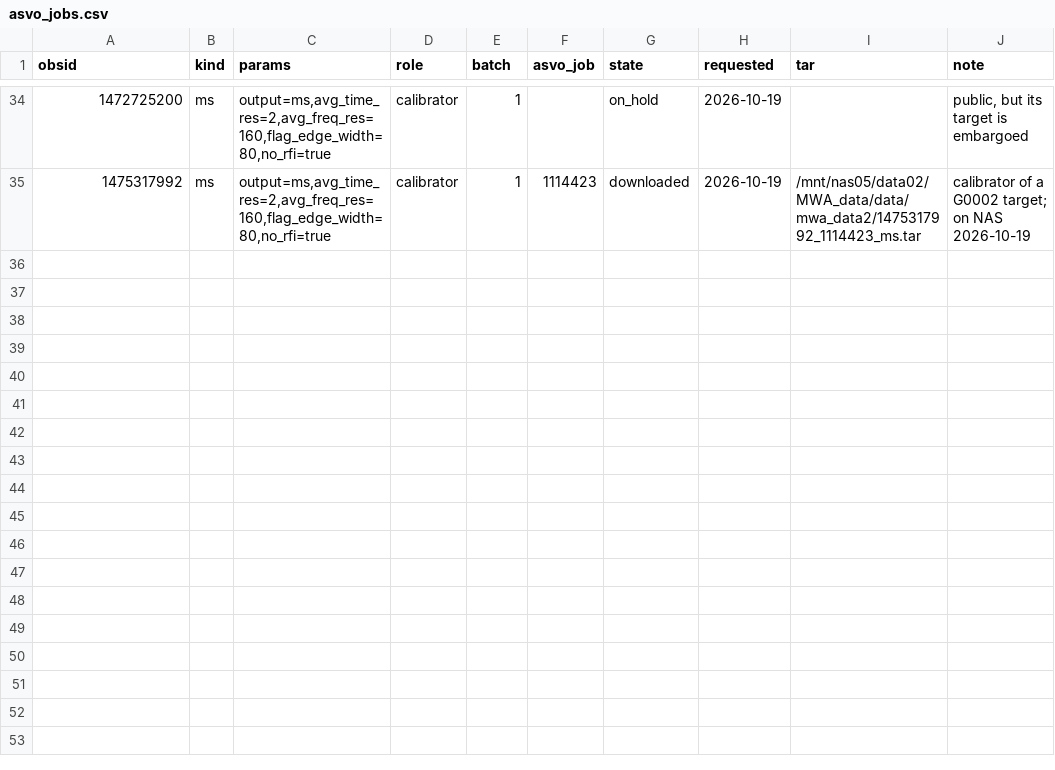
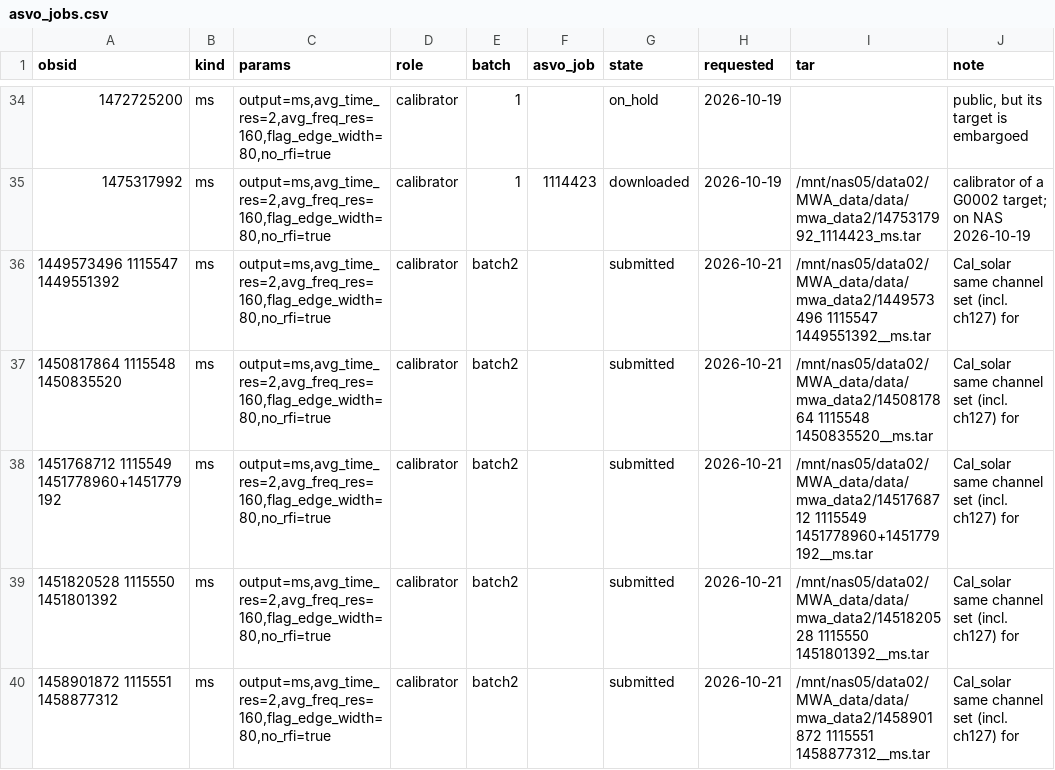
Before and after one commit to i4Ds/solar-burst-multiview, a CSV file: configs/asvo_jobs.csv, drawn as a sheet; only a part is shown, gaps mark what is left out; the diff names each change by its address in the sheet, - before the commit and + after, or states it on an @@ line.

```diff
--- a/configs/asvo_jobs.csv
+++ b/configs/asvo_jobs.csv
+row 36: 1449573496 1115547 1449551392 | ms | output=ms,avg_time_res=2,avg_freq_res=160,flag_edge_width=80,no_rfi=true | calibrator | batch2 |  | submitted | 2026-10-21 | /mnt/nas05/data02/MWA_data/data/mwa_data2/1449573496 1115547 1449551392__ms.tar | Cal_solar same channel set (incl. ch127) for
+row 37: 1450817864 1115548 1450835520 | ms | output=ms,avg_time_res=2,avg_freq_res=160,flag_edge_width=80,no_rfi=true | calibrator | batch2 |  | submitted | 2026-10-21 | /mnt/nas05/data02/MWA_data/data/mwa_data2/1450817864 1115548 1450835520__ms.tar | Cal_solar same channel set (incl. ch127) for
+row 38: 1451768712 1115549 1451778960+1451779192 | ms | output=ms,avg_time_res=2,avg_freq_res=160,flag_edge_width=80,no_rfi=true | calibrator | batch2 |  | submitted | 2026-10-21 | /mnt/nas05/data02/MWA_data/data/mwa_data2/1451768712 1115549 1451778960+1451779192__ms.tar | Cal_solar same channel set (incl. ch127) for
+row 39: 1451820528 1115550 1451801392 | ms | output=ms,avg_time_res=2,avg_freq_res=160,flag_edge_width=80,no_rfi=true | calibrator | batch2 |  | submitted | 2026-10-21 | /mnt/nas05/data02/MWA_data/data/mwa_data2/1451820528 1115550 1451801392__ms.tar | Cal_solar same channel set (incl. ch127) for
+row 40: 1458901872 1115551 1458877312 | ms | output=ms,avg_time_res=2,avg_freq_res=160,flag_edge_width=80,no_rfi=true | calibrator | batch2 |  | submitted | 2026-10-21 | /mnt/nas05/data02/MWA_data/data/mwa_data2/1458901872 1115551 1458877312__ms.tar | Cal_solar same channel set (incl. ch127) for
```
Also changed, not shown: 1 other file.
